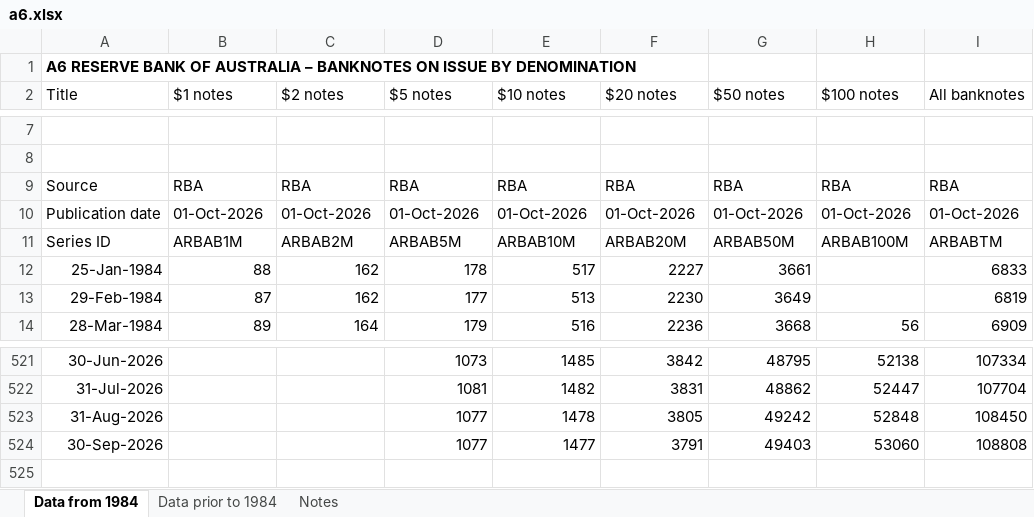
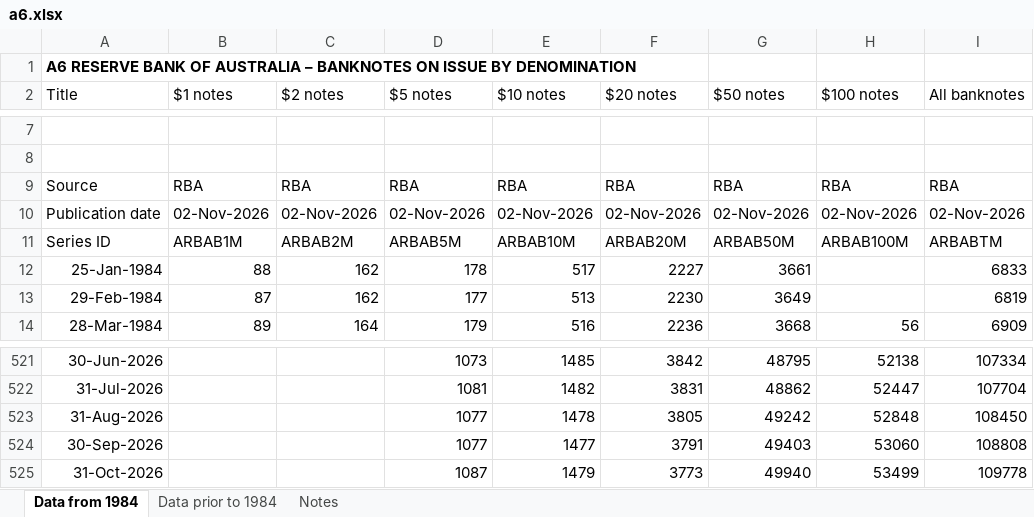
Before and after one commit to angelinabruno/banknote-dashboard, an Excel workbook: data/raw/a6.xlsx, sheet Data from 1984, drawn as a sheet; only a part is shown, gaps mark what is left out; values as stored, in another font and other column widths than the file's, no borders; the diff names each change by its address in the sheet, - before the commit and + after, or states it on an @@ line.

```diff
--- a/data/raw/a6.xlsx (sheet Data from 1984)
+++ b/data/raw/a6.xlsx (sheet Data from 1984)
-B10 ($1 notes): 01-Oct-2026
+B10 ($1 notes): 02-Nov-2026
-C10 ($2 notes): 01-Oct-2026
+C10 ($2 notes): 02-Nov-2026
-D10 ($5 notes): 01-Oct-2026
+D10 ($5 notes): 02-Nov-2026
-E10 ($10 notes): 01-Oct-2026
+E10 ($10 notes): 02-Nov-2026
-F10 ($20 notes): 01-Oct-2026
+F10 ($20 notes): 02-Nov-2026
-G10 ($50 notes): 01-Oct-2026
+G10 ($50 notes): 02-Nov-2026
-H10 ($100 notes): 01-Oct-2026
+H10 ($100 notes): 02-Nov-2026
-I10 (All banknotes): 01-Oct-2026
+I10 (All banknotes): 02-Nov-2026
+row 525: 31-Oct-2026 |  |  | 1087 | 1479 | 3773 | 49940 | 53499 | 109778
```
Also changed, not shown: data/raw/c2.xlsx, data/raw/c4.xlsx, 19 other files.
